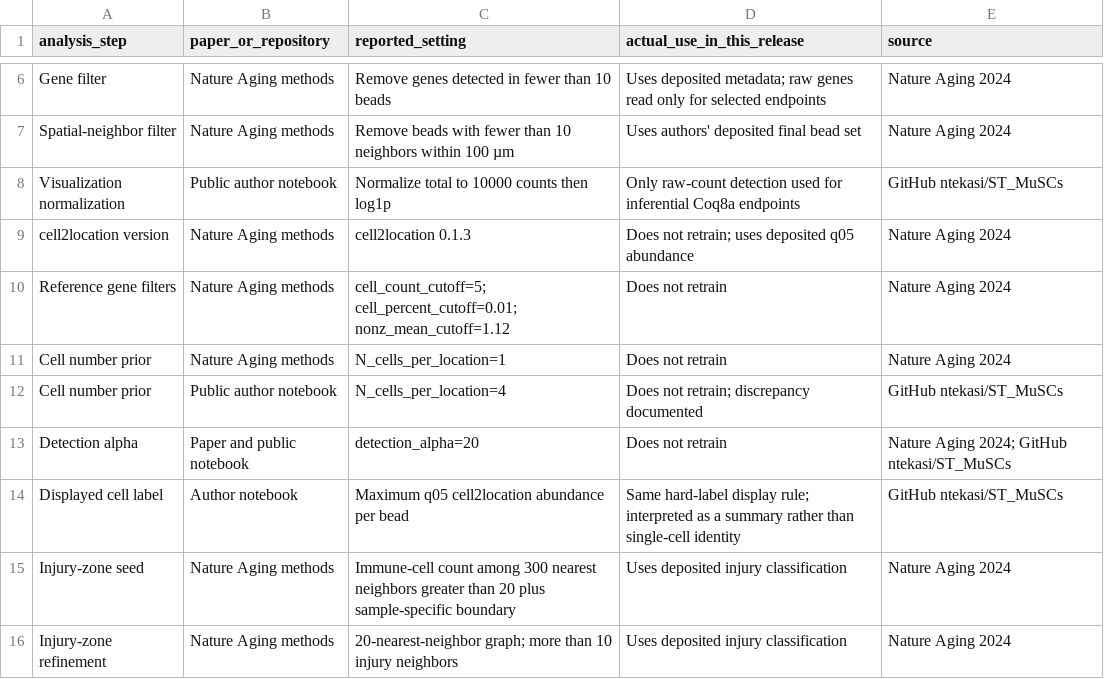
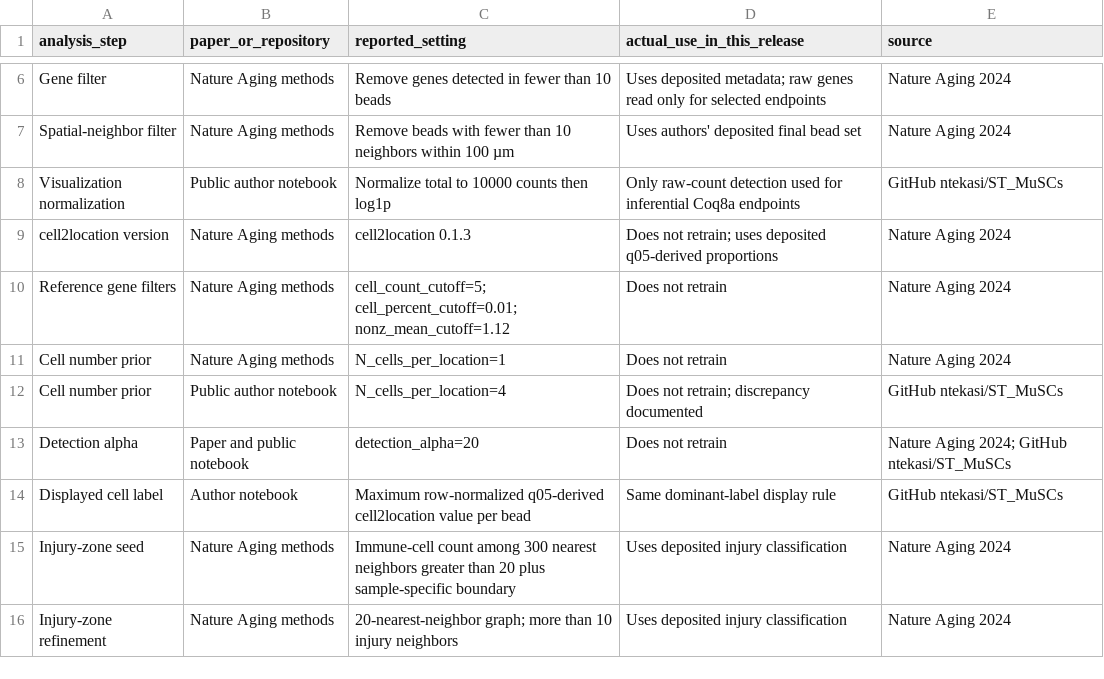
Before and after one commit to brianchiuyulab/spatial-transcriptomics-analysis-for-CoQ, a TSV file: tables/published_parameter_audit.tsv, drawn as a sheet; only a part is shown, gaps mark what is left out.

```diff
--- a/tables/published_parameter_audit.tsv
+++ b/tables/published_parameter_audit.tsv
@@ -8,3 +8,3 @@ Spatial-neighbor filter	Nature Aging methods	Remove beads with fewer than 10 nei
 Visualization normalization	Public author notebook	Normalize total to 10000 counts then log1p	Only raw-count detection used for inferential Coq8a endpoints	GitHub ntekasi/ST_MuSCs
-cell2location version	Nature Aging methods	cell2location 0.1.3	Does not retrain; uses deposited q05 abundance	Nature Aging 2024
+cell2location version	Nature Aging methods	cell2location 0.1.3	Does not retrain; uses deposited q05-derived proportions	Nature Aging 2024
 Reference gene filters	Nature Aging methods	cell_count_cutoff=5; cell_percent_cutoff=0.01; nonz_mean_cutoff=1.12	Does not retrain	Nature Aging 2024
@@ -13,3 +13,3 @@ Cell number prior	Public author notebook	N_cells_per_location=4	Does not retrain
 Detection alpha	Paper and public notebook	detection_alpha=20	Does not retrain	Nature Aging 2024; GitHub ntekasi/ST_MuSCs
-Displayed cell label	Author notebook	Maximum q05 cell2location abundance per bead	Same hard-label display rule; interpreted as a summary rather than single-cell identity	GitHub ntekasi/ST_MuSCs
+Displayed cell label	Author notebook	Maximum row-normalized q05-derived cell2location value per bead	Same dominant-label display rule	GitHub ntekasi/ST_MuSCs
 Injury-zone seed	Nature Aging methods	Immune-cell count among 300 nearest neighbors greater than 20 plus sample-specific boundary	Uses deposited injury classification	Nature Aging 2024
```
Also changed, not shown: tables/release_manifest.tsv, 19 other files.
